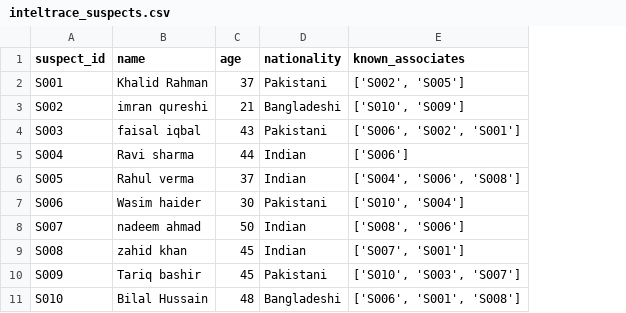
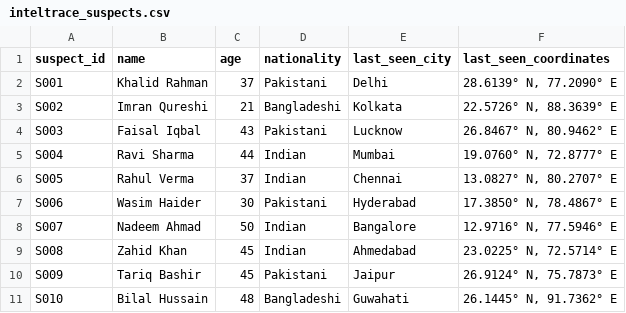
Before and after one commit to latherashmit/IntelTrace, a CSV file: data/inteltrace_suspects.csv, drawn as a sheet; removed rows and columns are numbered as before the commit, all else as after; the diff names each change by its address in the sheet, - before the commit and + after, or states it on an @@ line.

Commit message:
Added click responsiveness to suspect nodes enabling there real time coordinate analysis

```diff
--- a/data/inteltrace_suspects.csv
+++ b/data/inteltrace_suspects.csv
-column E (known_associates), rows 2-11: ['S002', 'S005'] | ['S010', 'S009'] | ['S006', 'S002', 'S001'] | ['S006'] | ['S004', 'S006', 'S008'] | ['S010', 'S004'] | ['S008', 'S006'] | ['S007', 'S001'] | ['S010', 'S003', 'S007'] | ['S006', 'S001', 'S008']
+column E (last_seen_city), rows 2-11: Delhi | Kolkata | Lucknow | Mumbai | Chennai | Hyderabad | Bangalore | Ahmedabad | Jaipur | Guwahati
+column F (last_seen_coordinates), rows 2-11: 28.6139° N, 77.2090° E | 22.5726° N, 88.3639° E | 26.8467° N, 80.9462° E | 19.0760° N, 72.8777° E | 13.0827° N, 80.2707° E | 17.3850° N, 78.4867° E | 12.9716° N, 77.5946° E | 23.0225° N, 72.5714° E | 26.9124° N, 75.7873° E | 26.1445° N, 91.7362° E
-B3 (name): imran qureshi
+B3 (name): Imran Qureshi
-B4 (name): faisal iqbal
+B4 (name): Faisal Iqbal
-B5 (name): Ravi sharma
+B5 (name): Ravi Sharma
-B6 (name): Rahul verma
+B6 (name): Rahul Verma
-B7 (name): Wasim haider
+B7 (name): Wasim Haider
-B8 (name): nadeem ahmad
+B8 (name): Nadeem Ahmad
-B9 (name): zahid khan
+B9 (name): Zahid Khan
-B10 (name): Tariq bashir
+B10 (name): Tariq Bashir
```
Also changed, not shown: data/inteltrace_events.csv, data/inteltrace_transactions.csv, 11 other files.
